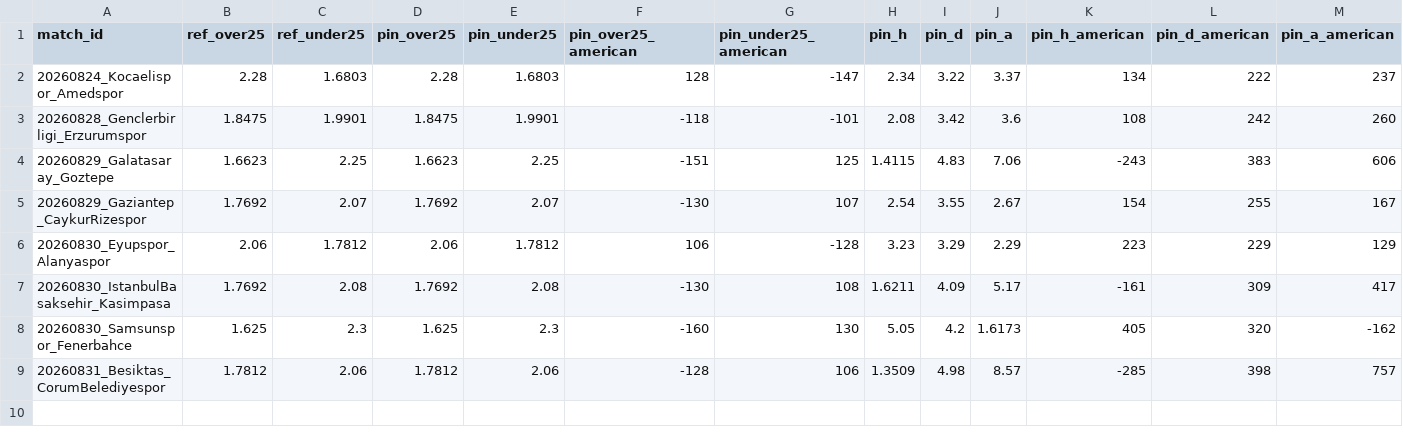
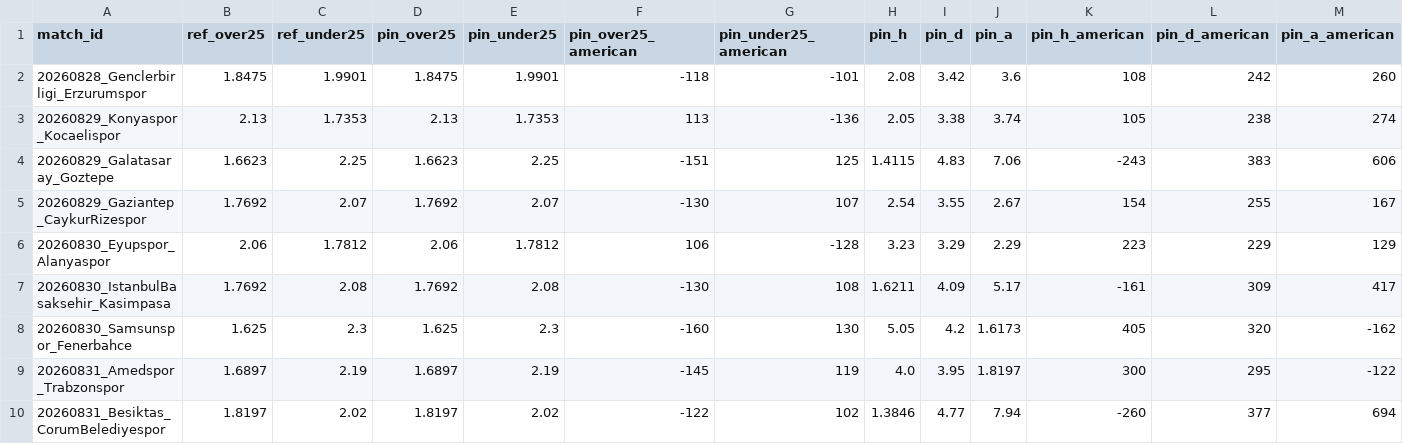
Before and after one commit to NDGopher/Origination, a CSV file: data/gameday/odds_pinnacle_Turkey.csv, drawn as a sheet; only a part is shown; removed rows and columns are numbered as before the commit, all else as after; rows hold the shown columns only; the diff covers the shown part only; the diff names each change by its address in the sheet, - before the commit and + after, or states it on an @@ line.

```diff
--- a/data/gameday/odds_pinnacle_Turkey.csv
+++ b/data/gameday/odds_pinnacle_Turkey.csv
-row 2: 20260824_Kocaelispor_Amedspor | 2.28 | 1.6803 | 2.28 | 1.6803 | 128 | -147 | 2.34 | 3.22 | 3.37 | 134 | 222 | 237
+row 3: 20260829_Konyaspor_Kocaelispor | 2.13 | 1.7353 | 2.13 | 1.7353 | 113 | -136 | 2.05 | 3.38 | 3.74 | 105 | 238 | 274
+row 9: 20260831_Amedspor_Trabzonspor | 1.6897 | 2.19 | 1.6897 | 2.19 | -145 | 119 | 4.0 | 3.95 | 1.8197 | 300 | 295 | -122
-B10 (ref_over25): 1.7812
+B10 (ref_over25): 1.8197
-C10 (ref_under25): 2.06
+C10 (ref_under25): 2.02
-D10 (pin_over25): 1.7812
+D10 (pin_over25): 1.8197
-E10 (pin_under25): 2.06
+E10 (pin_under25): 2.02
-F10 (pin_over25_american): -128
+F10 (pin_over25_american): -122
-G10 (pin_under25_american): 106
+G10 (pin_under25_american): 102
-H10 (pin_h): 1.3509
+H10 (pin_h): 1.3846
-I10 (pin_d): 4.98
+I10 (pin_d): 4.77
-J10 (pin_a): 8.57
+J10 (pin_a): 7.94
-K10 (pin_h_american): -285
+K10 (pin_h_american): -260
-L10 (pin_d_american): 398
+L10 (pin_d_american): 377
-M10 (pin_a_american): 757
+M10 (pin_a_american): 694
```
Also changed, not shown: 14 edited cells elsewhere in this file, data/gameday/fixtures_PrimeiraLiga.csv, data/gameday/odds_pinnacle.csv, 19 other files.
